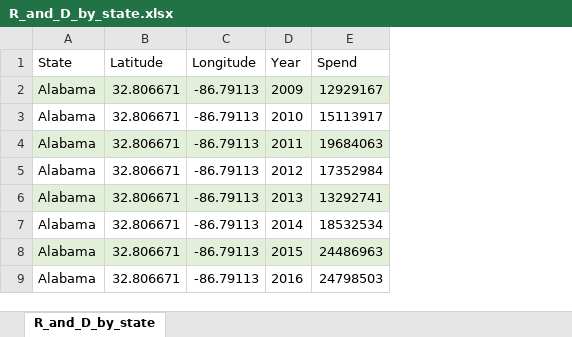
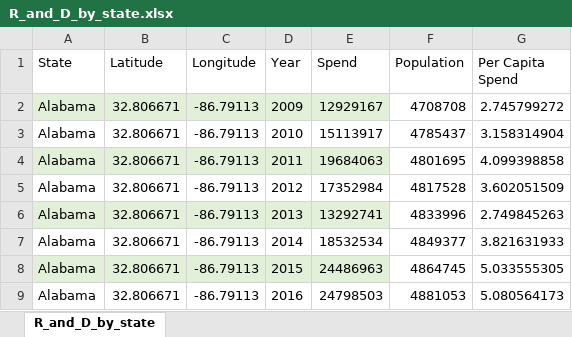
Before and after one commit to jordancallahan/DPI852M-Group-1-Final-Project, an Excel workbook: data/tables/R_and_D_by_state.xlsx, sheet R_and_D_by_state, drawn as a sheet; only a part is shown; values as stored, in another font and other column widths than the file's, no borders; the diff names each change by its address in the sheet, - before the commit and + after, or states it on an @@ line.

Commit message:
Added per capita to heatmap

```diff
--- a/data/tables/R_and_D_by_state.xlsx (sheet R_and_D_by_state)
+++ b/data/tables/R_and_D_by_state.xlsx (sheet R_and_D_by_state)
+column F (Population), rows 2-9: 4708708 | 4785437 | 4801695 | 4817528 | 4833996 | 4849377 | 4864745 | 4881053
+column G (Per Capita Spend), rows 2-9: 2.745799272 | 3.158314904 | 4.099398858 | 3.602051509 | 2.749845263 | 3.821631933 | 5.033555305 | 5.080564173
```
Also changed, not shown: 1 other file.
